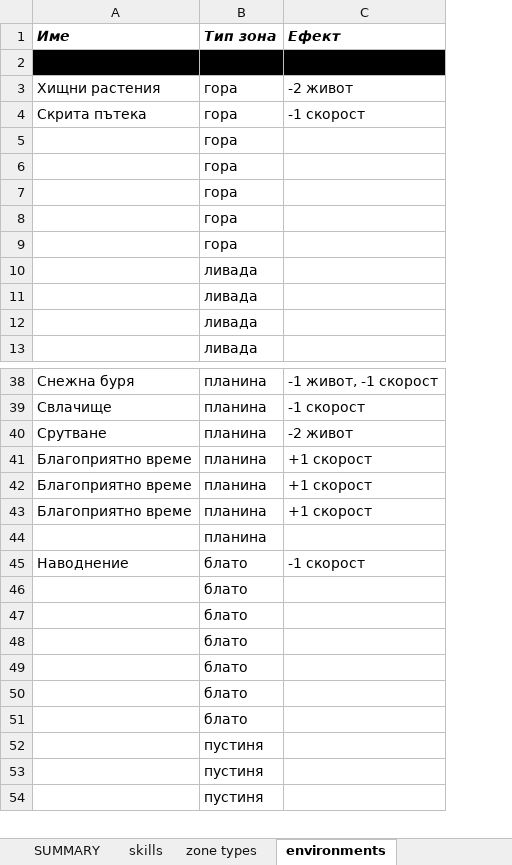
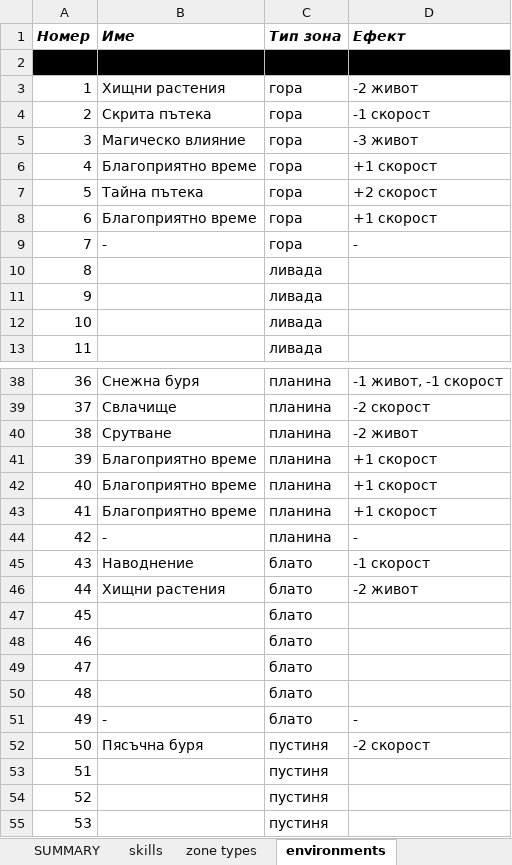
Before and after one commit to krasimirkolev/hex_rpg, an Excel workbook: descriptions.xlsx, sheet environments, drawn as a sheet; only a part is shown, gaps mark what is left out; values as stored, in another font and other column widths than the file's, no borders; removed rows and columns are numbered as before the commit, all else as after; the diff covers the shown part only; the diff names each change by its address in the sheet, - before the commit and + after, or states it on an @@ line.

Commit message:
fix: more environments added

```diff
--- a/descriptions.xlsx (sheet environments)
+++ b/descriptions.xlsx (sheet environments)
+column A (Номер), rows 3-4: 1 | 2; rows 10-13: 8 | 9 | 10 | 11; rows 38-43: 36 | 37 | 38 | 39 | 40 | 41; row 45: 43; rows 47-50: 45 | 46 | 47 | 48; rows 53-55: 51 | 52 | 53
-row 5:  | гора
-row 6:  | гора
-row 7:  | гора
-row 8:  | гора
-row 9:  | гора
+row 5: 3 | Магическо влияние | гора | -3 живот
+row 6: 4 | Благоприятно време | гора | +1 скорост
+row 7: 5 | Тайна пътека | гора | +2 скорост
+row 8: 6 | Благоприятно време | гора | +1 скорост
+row 9: 7 | - | гора | -
-D39 (Ефект): -1 скорост
+D39 (Ефект): -2 скорост
-row 44:  | планина
+row 44: 42 | - | планина | -
+row 46: 44 | Хищни растения | блато | -2 живот
-row 50:  | блато
-row 51:  | блато
+row 51: 49 | - | блато | -
+row 52: 50 | Пясъчна буря | пустиня | -2 скорост
```
Also changed, not shown: 17 added rows, 18 removed rows and 1 edited cell elsewhere in this sheet.
